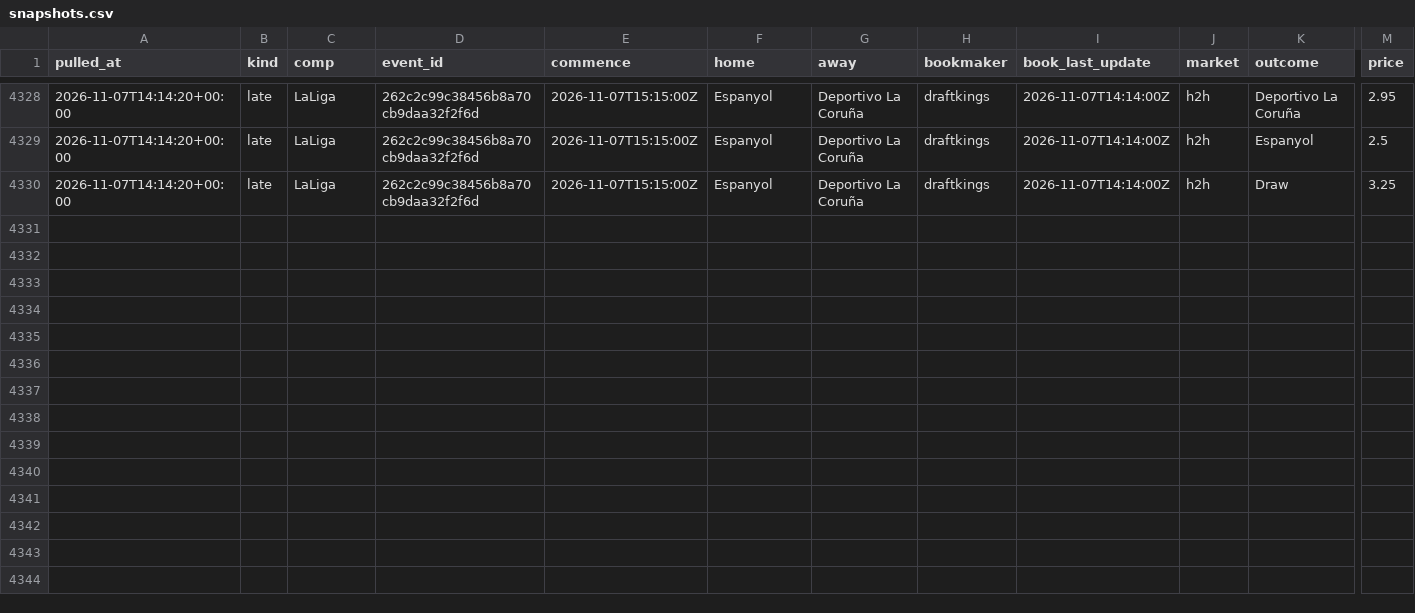
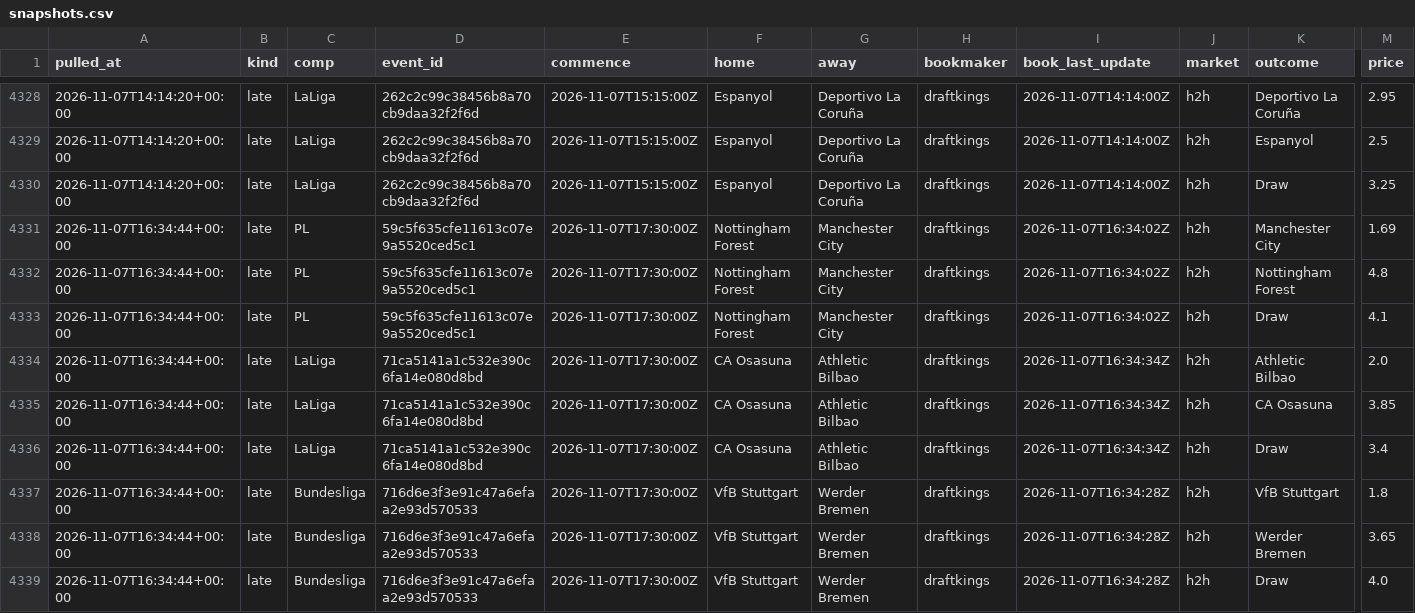
Before and after one commit to alcadiomontes03/match-engine-odds, a CSV file: data/odds/snapshots.csv, drawn as a sheet; only a part is shown, gaps mark what is left out; rows hold the shown columns only; the diff names each change by its address in the sheet, - before the commit and + after, or states it on an @@ line.

```diff
--- a/data/odds/snapshots.csv
+++ b/data/odds/snapshots.csv
+row 4331: 2026-11-07T16:34:44+00:00 | late | PL | 59c5f635cfe11613c07e9a5520ced5c1 | 2026-11-07T17:30:00Z | Nottingham Forest | Manchester City | draftkings | 2026-11-07T16:34:02Z | h2h | Manchester City | 1.69
+row 4332: 2026-11-07T16:34:44+00:00 | late | PL | 59c5f635cfe11613c07e9a5520ced5c1 | 2026-11-07T17:30:00Z | Nottingham Forest | Manchester City | draftkings | 2026-11-07T16:34:02Z | h2h | Nottingham Forest | 4.8
+row 4333: 2026-11-07T16:34:44+00:00 | late | PL | 59c5f635cfe11613c07e9a5520ced5c1 | 2026-11-07T17:30:00Z | Nottingham Forest | Manchester City | draftkings | 2026-11-07T16:34:02Z | h2h | Draw | 4.1
+row 4334: 2026-11-07T16:34:44+00:00 | late | LaLiga | 71ca5141a1c532e390c6fa14e080d8bd | 2026-11-07T17:30:00Z | CA Osasuna | Athletic Bilbao | draftkings | 2026-11-07T16:34:34Z | h2h | Athletic Bilbao | 2.0
+row 4335: 2026-11-07T16:34:44+00:00 | late | LaLiga | 71ca5141a1c532e390c6fa14e080d8bd | 2026-11-07T17:30:00Z | CA Osasuna | Athletic Bilbao | draftkings | 2026-11-07T16:34:34Z | h2h | CA Osasuna | 3.85
+row 4336: 2026-11-07T16:34:44+00:00 | late | LaLiga | 71ca5141a1c532e390c6fa14e080d8bd | 2026-11-07T17:30:00Z | CA Osasuna | Athletic Bilbao | draftkings | 2026-11-07T16:34:34Z | h2h | Draw | 3.4
+row 4337: 2026-11-07T16:34:44+00:00 | late | Bundesliga | 716d6e3f3e91c47a6efaa2e93d570533 | 2026-11-07T17:30:00Z | VfB Stuttgart | Werder Bremen | draftkings | 2026-11-07T16:34:28Z | h2h | VfB Stuttgart | 1.8
+row 4338: 2026-11-07T16:34:44+00:00 | late | Bundesliga | 716d6e3f3e91c47a6efaa2e93d570533 | 2026-11-07T17:30:00Z | VfB Stuttgart | Werder Bremen | draftkings | 2026-11-07T16:34:28Z | h2h | Werder Bremen | 3.65
+row 4339: 2026-11-07T16:34:44+00:00 | late | Bundesliga | 716d6e3f3e91c47a6efaa2e93d570533 | 2026-11-07T17:30:00Z | VfB Stuttgart | Werder Bremen | draftkings | 2026-11-07T16:34:28Z | h2h | Draw | 4.0
```
Also changed, not shown: data/odds/quota.csv, data/odds/sharp.csv, 6 other files.
